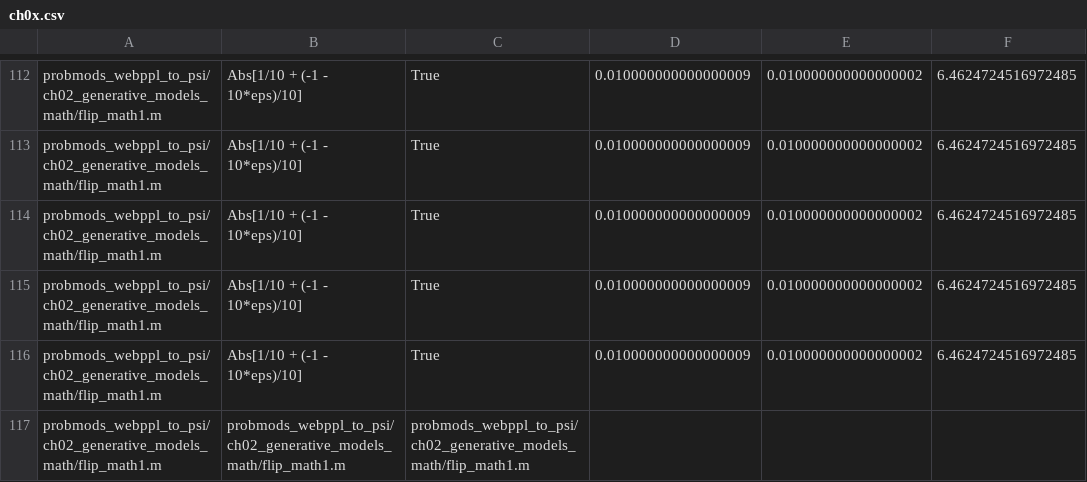
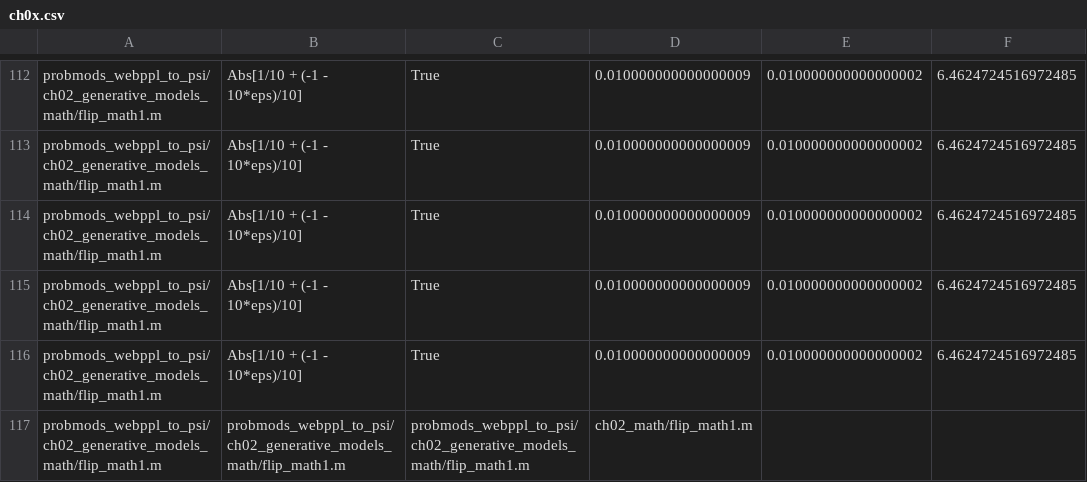
Before and after one commit to yekerr/PSense, a CSV file: ch0x.csv, drawn as a sheet; only a part is shown, gaps mark what is left out; the diff names each change by its address in the sheet, - before the commit and + after, or states it on an @@ line.

```diff
--- a/ch0x.csv
+++ b/ch0x.csv
-D117: (empty)
+D117: ch02_math/flip_math1.m
```
Also changed, not shown: 1 other file.
